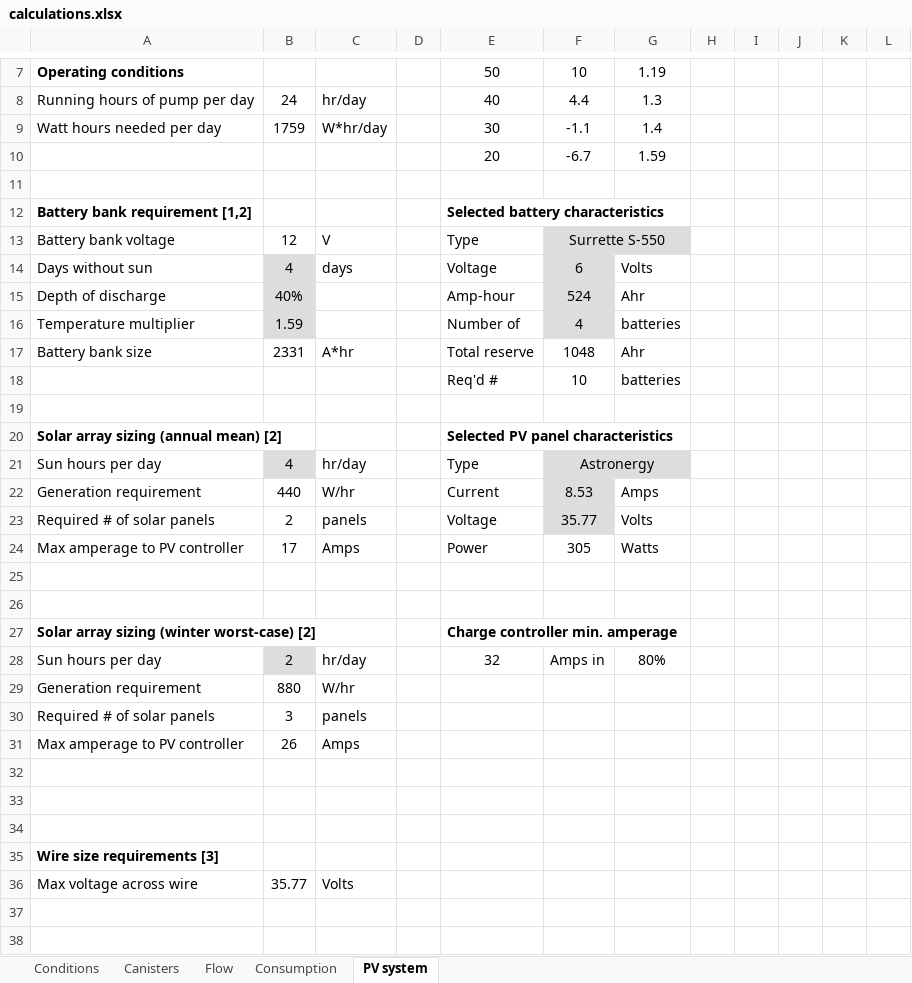
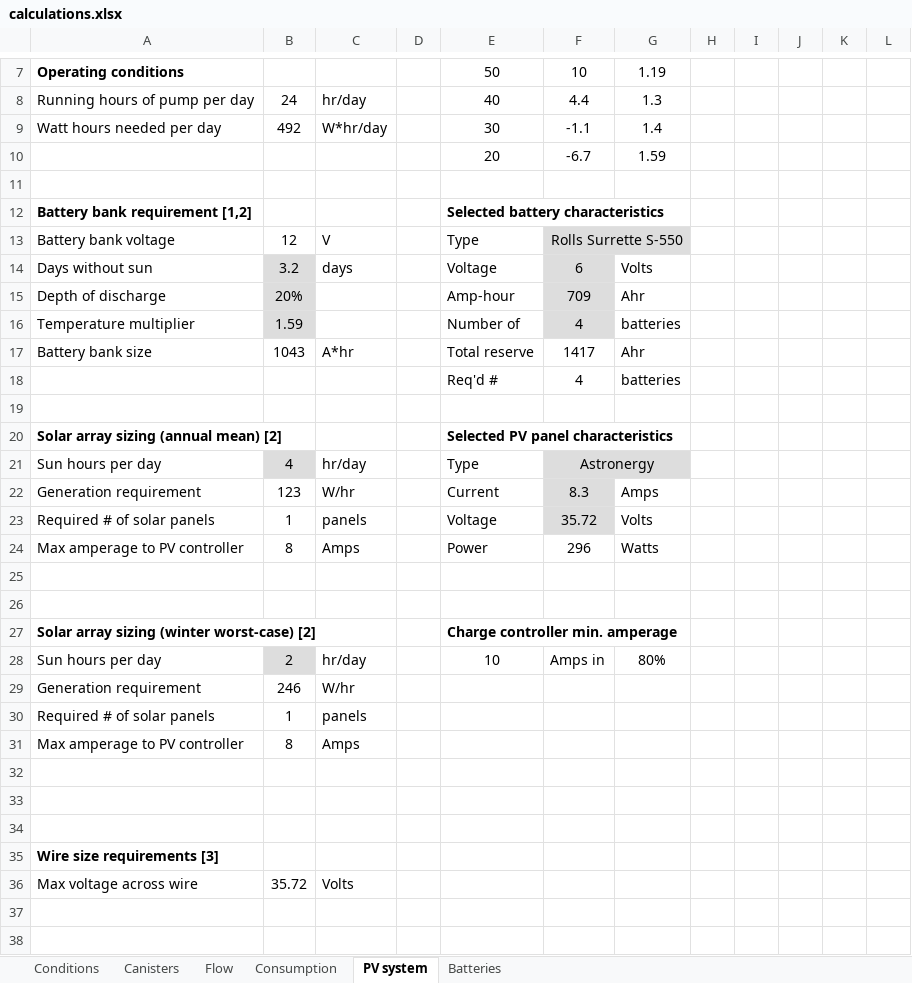
Before and after one commit to patricktokeeffe/smart-rea-sampler, an Excel workbook: engr/calculations.xlsx, sheet PV system, drawn as a sheet; only a part is shown, gaps mark what is left out; values as stored, in another font and other column widths than the file's, no borders; conditional formats not drawn; the diff covers the shown part only; the diff names each change by its address in the sheet, - before the commit and + after, or states it on an @@ line.

```diff
--- a/engr/calculations.xlsx (sheet PV system)
+++ b/engr/calculations.xlsx (sheet PV system)
+sheet tab: Batteries
-B9: 1759
+B9: 492
-F13: Surrette S-550
+F13: Rolls Surrette S-550
-B14: 4
+B14: 3.2
-B15: 40%
+B15: 20%
-F15: 524
+F15: 709
-B17: 2331
+B17: 1043
-F17: 1048
+F17: 1417
-F18: 10
+F18: 4
-B22: 440
+B22: 123
-F22: 8.53
+F22: 8.3
-B23: 2
+B23: 1
-F23: 35.77
+F23: 35.72
-B24: 17
+B24: 8
-F24: 305
+F24: 296
-E28: 32
+E28: 10
-B29: 880
+B29: 246
-B30: 3
+B30: 1
-B31: 26
+B31: 8
-B36: 35.77
+B36: 35.72
```
Also changed, not shown: 2 edited cells elsewhere in this sheet, sheet Consumption, sheet Flow, charts or pictures.
